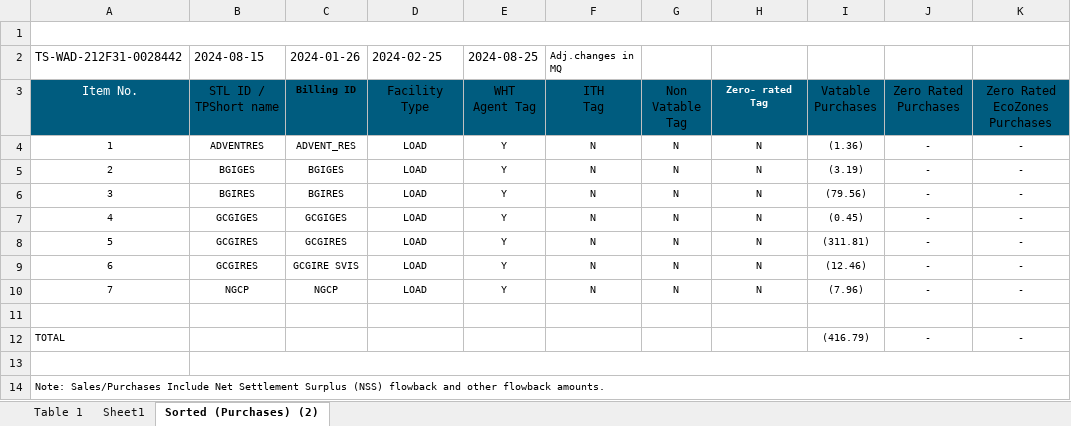
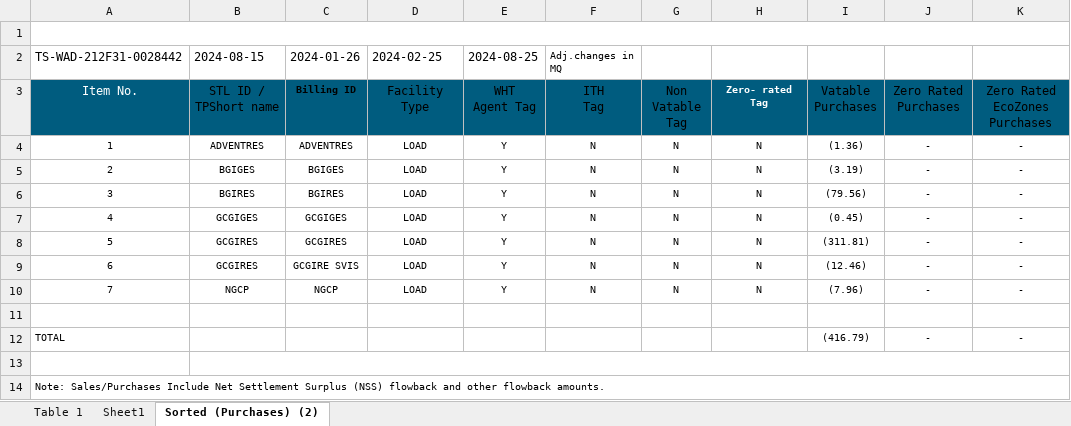
Before and after one commit to JonahBenares/accounting, an Excel workbook: uploads/excel/wesm_purchases_adjust0.xlsx, sheet Sorted (Purchases) (2), drawn as a sheet; only a part is shown; values as stored, in another font and other column widths than the file's, no borders; the diff names each change by its address in the sheet, - before the commit and + after, or states it on an @@ line.

Commit message:
conflict

```diff
--- a/uploads/excel/wesm_purchases_adjust0.xlsx (sheet Sorted (Purchases) (2))
+++ b/uploads/excel/wesm_purchases_adjust0.xlsx (sheet Sorted (Purchases) (2))
-C4 (Billing ID): ADVENT_RES
+C4 (Billing ID): ADVENTRES
```
